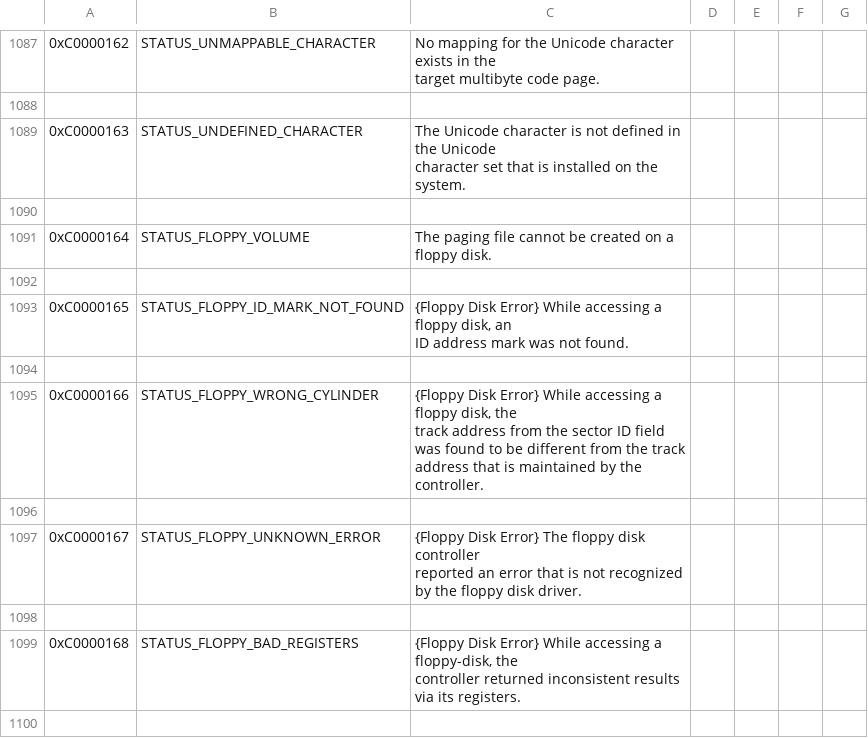
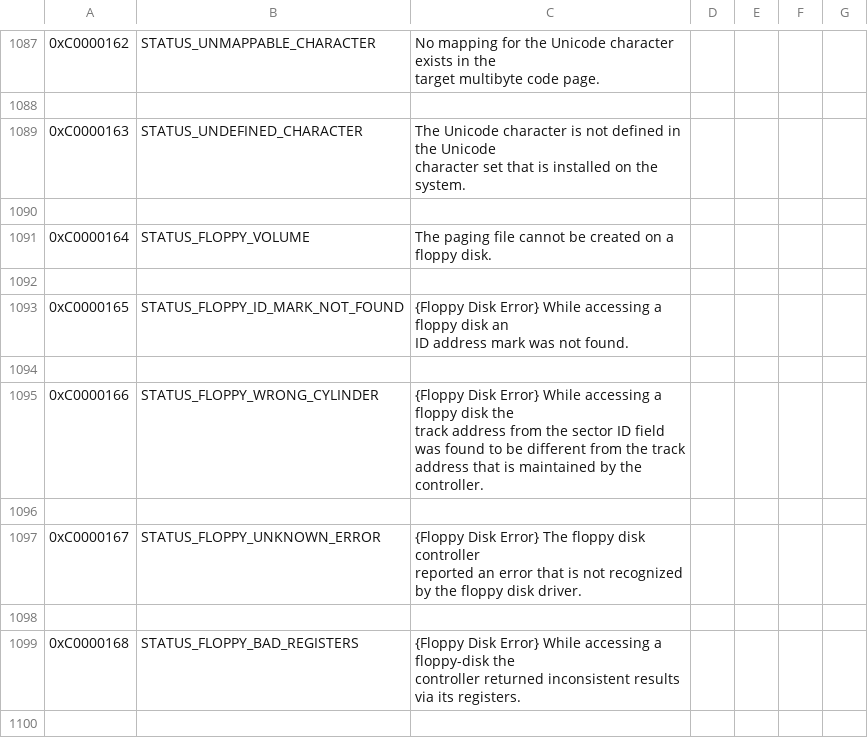
Before and after one commit to sp00ky5ive3y3s/NTSTATUSinCSV, a CSV file: output.csv, drawn as a sheet; only a part is shown, gaps mark what is left out; ↵ is a line break in a cell; the diff covers the shown part only; the diff names each change by its address in the sheet, - before the commit and + after, or states it on an @@ line.

Commit message:
fixed comma in string desc

```diff
--- a/output.csv
+++ b/output.csv
-C1093: …a floppy disk, an ↵ ID…
+C1093: …a floppy disk an ↵ ID…
-C1095: …a floppy disk, the ↵ track…
+C1095: …a floppy disk the ↵ track…
-C1099: …accessing a floppy-disk, the ↵ controller…
+C1099: …accessing a floppy-disk the ↵ controller…
```
Also changed, not shown: 143 edited cells elsewhere in this file.
